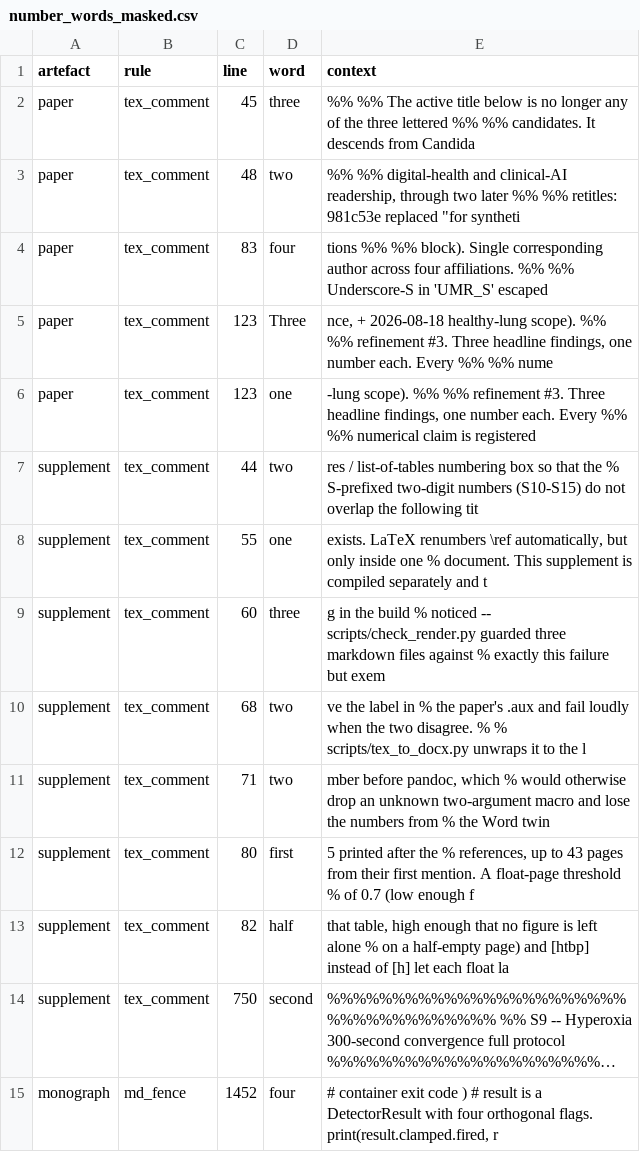
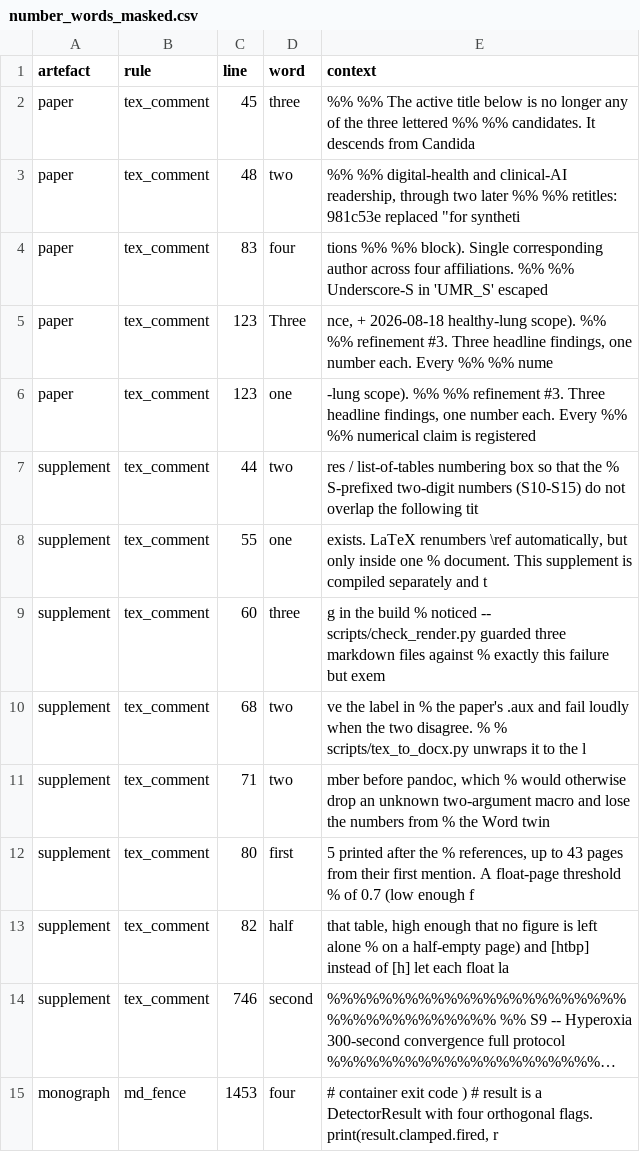
Before and after one commit to sadc-lab/pulse_reliability_atlas, a CSV file: results/number_audit/number_words_masked.csv, drawn as a sheet; long unchanged cells end in …; the diff names each change by its address in the sheet, - before the commit and + after, or states it on an @@ line.

```diff
--- a/results/number_audit/number_words_masked.csv
+++ b/results/number_audit/number_words_masked.csv
-C14 (line): 750
+C14 (line): 746
-C15 (line): 1452
+C15 (line): 1453
```
Also changed, not shown: results/number_audit/inventory.csv, results/number_audit/masked_by_rule.csv, 7 other files.
